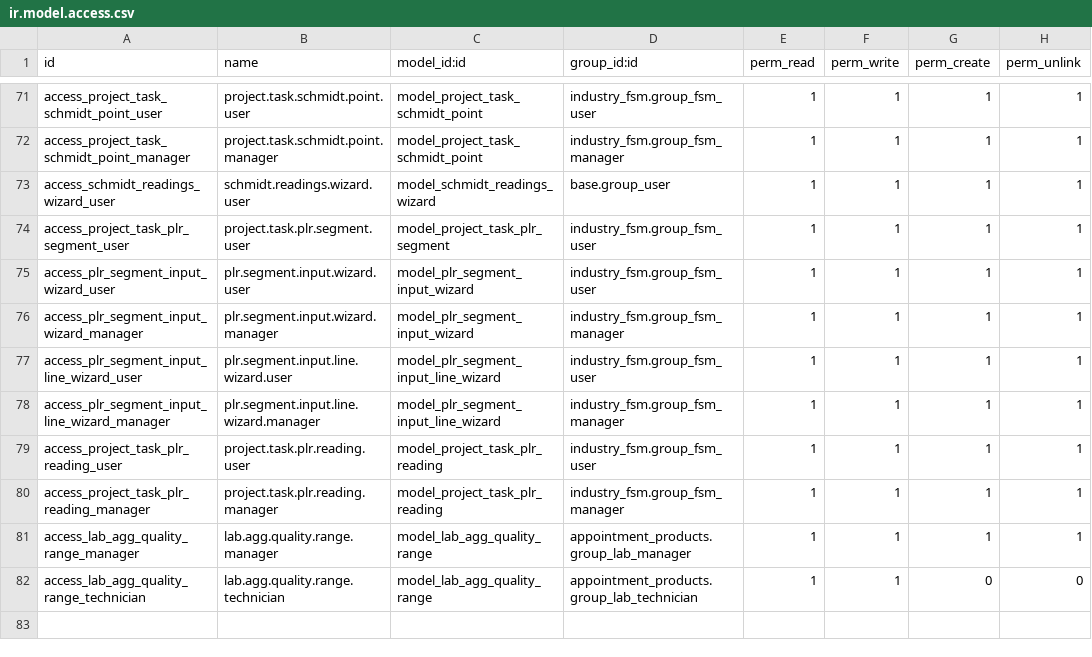
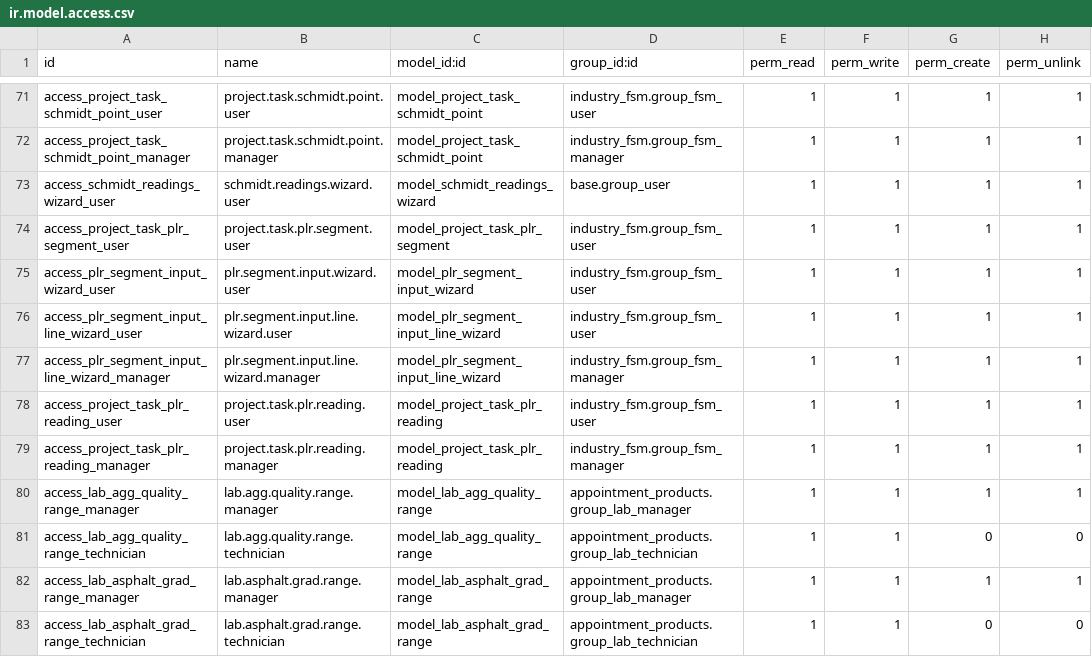
Before and after one commit to ftiq/Al-Subtain, a CSV file: appointment_products/security/ir.model.access.csv, drawn as a sheet; only a part is shown, gaps mark what is left out; removed rows and columns are numbered as before the commit, all else as after; the diff names each change by its address in the sheet, - before the commit and + after, or states it on an @@ line.

```diff
--- a/appointment_products/security/ir.model.access.csv
+++ b/appointment_products/security/ir.model.access.csv
-row 76: access_plr_segment_input_wizard_manager | plr.segment.input.wizard.manager | model_plr_segment_input_wizard | industry_fsm.group_fsm_manager | 1 | 1 | 1 | 1
+row 82: access_lab_asphalt_grad_range_manager | lab.asphalt.grad.range.manager | model_lab_asphalt_grad_range | appointment_products.group_lab_manager | 1 | 1 | 1 | 1
+row 83: access_lab_asphalt_grad_range_technician | lab.asphalt.grad.range.technician | model_lab_asphalt_grad_range | appointment_products.group_lab_technician | 1 | 1 | 0 | 0
```
Also changed, not shown: 5 other files.
